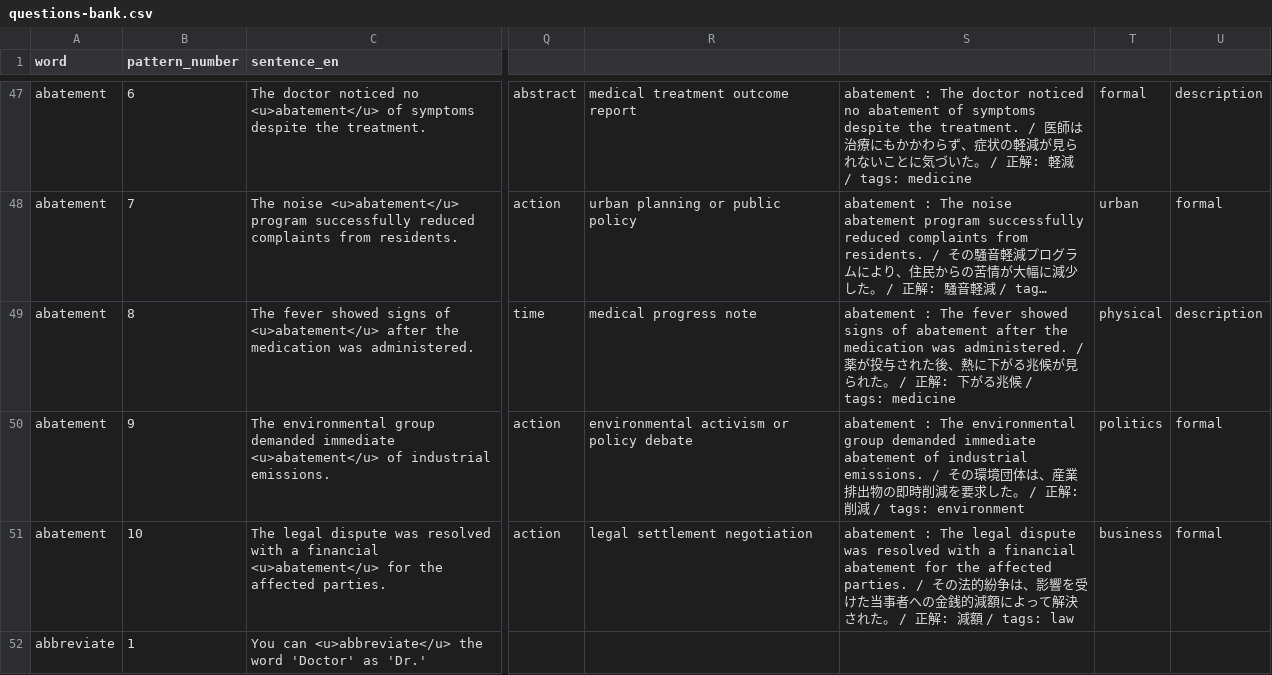
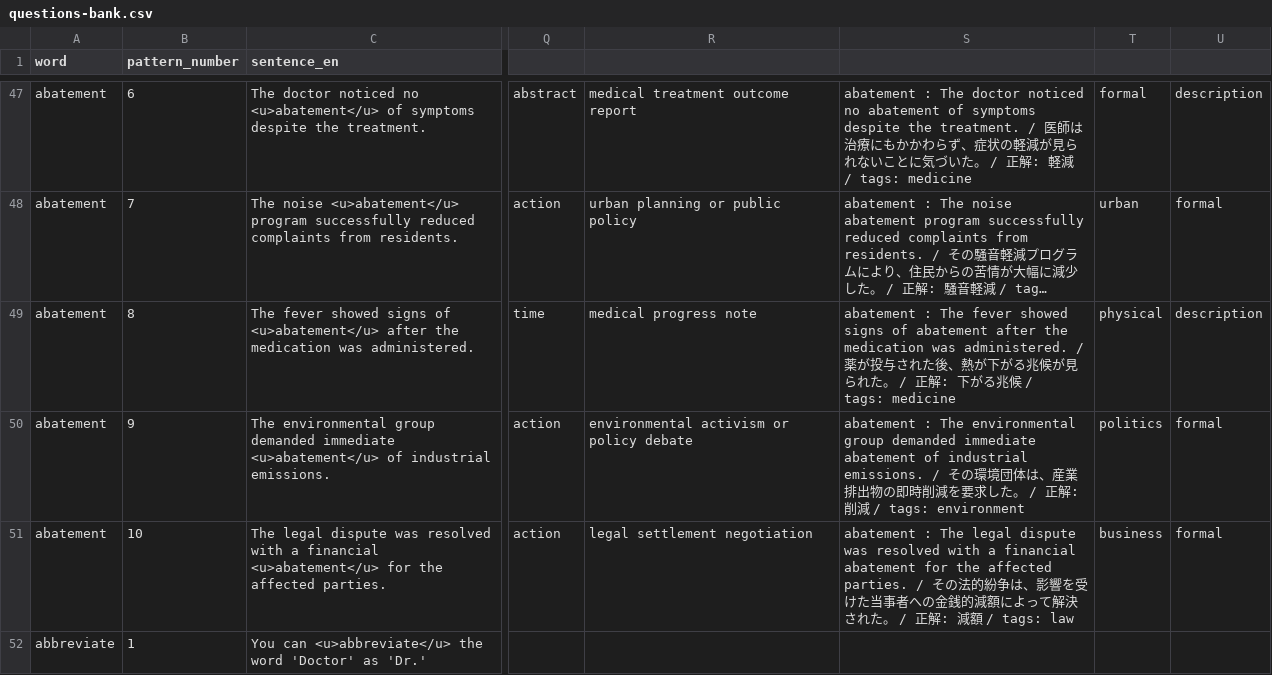
Before and after one commit to Mu0510/retento, a CSV file: data/questions-bank.csv, drawn as a sheet; only a part is shown, gaps mark what is left out; long unchanged cells end in …; the diff covers the shown part only; the diff names each change by its address in the sheet, - before the commit and + after, or states it on an @@ line.

Commit message:
refactor: enhance question generation guidelines with detailed grammar checks and vocabulary usage rules for improved clarity and consistency

```diff
--- a/data/questions-bank.csv
+++ b/data/questions-bank.csv
-S49: …、熱に下が…
+S49: …、熱が下が…
```
Also changed, not shown: 4 edited cells elsewhere in this file, 1 other file.
